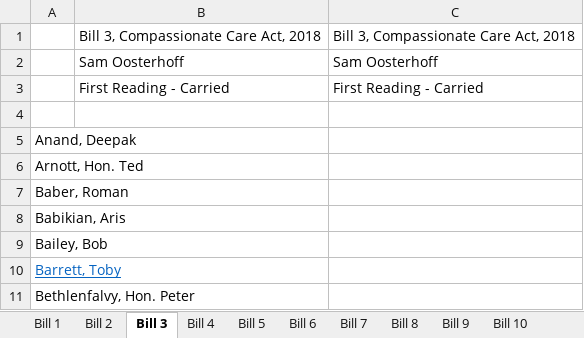
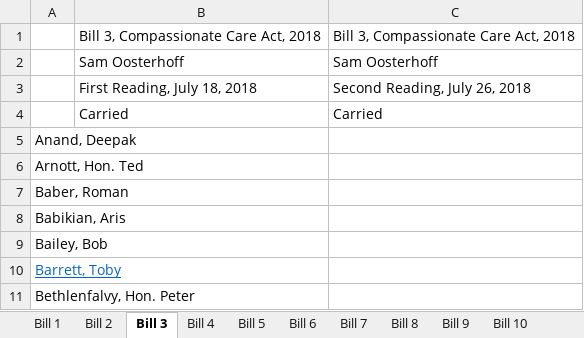
Before and after one commit to k4meli4/lace-repo, an Excel workbook: docs/Bills.xlsx, sheet Bill 3, drawn as a sheet; only a part is shown; values as stored, in another font and other column widths than the file's, no borders; removed rows and columns are numbered as before the commit, all else as after; the diff names each change by its address in the sheet, - before the commit and + after, or states it on an @@ line.

Commit message:
Bills update

```diff
--- a/docs/Bills.xlsx (sheet Bill 3)
+++ b/docs/Bills.xlsx (sheet Bill 3)
-row 3:  | First Reading - Carried | First Reading - Carried
-row 3: (empty)
+row 3:  | First Reading, July 18, 2018 | Second Reading, July 26, 2018
+row 4:  | Carried | Carried
```
Also changed, not shown: sheet Bill 27, sheet Bill 2, sheet Bill 5, sheet Bill 1, sheet Bill 4, sheet Bill 15, 4 more sheets.
